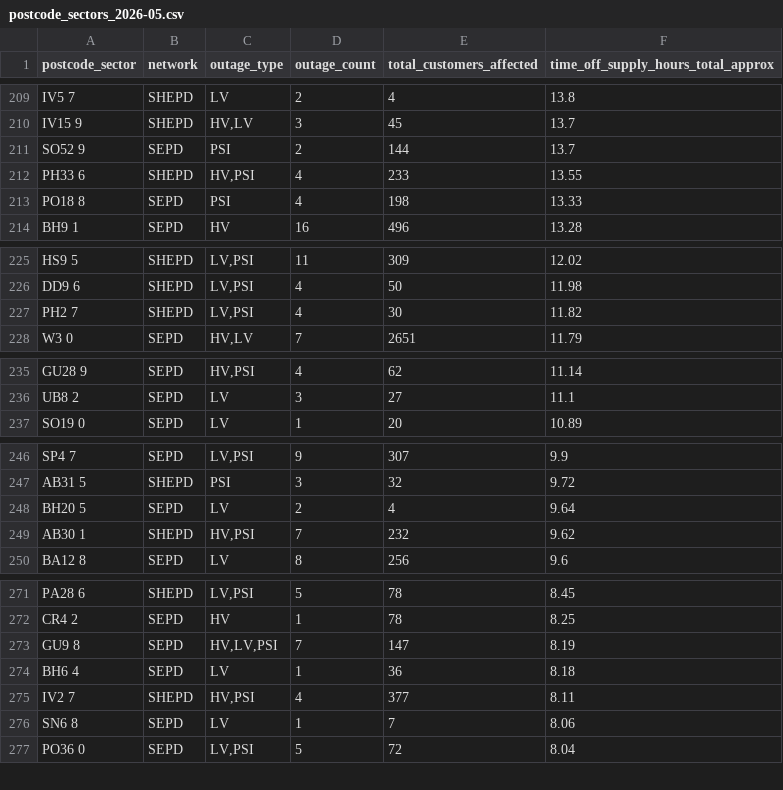
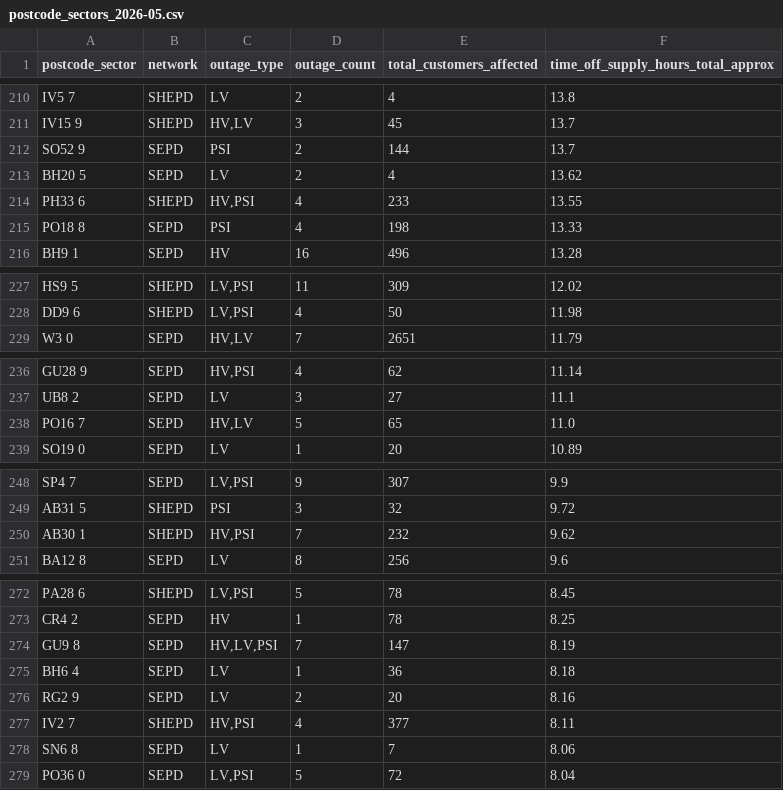
Before and after one commit to hatch-sse/powercuts-mvp, a CSV file: data/exports/sectors/postcode_sectors_2026-05.csv, drawn as a sheet; only a part is shown, gaps mark what is left out; the diff covers the shown part only.

```diff
--- a/data/exports/sectors/postcode_sectors_2026-05.csv
+++ b/data/exports/sectors/postcode_sectors_2026-05.csv
@@ -211,2 +212,3 @@ IV15 9,SHEPD,"HV,LV",3,45,13.7
 SO52 9,SEPD,PSI,2,144,13.7
+BH20 5,SEPD,LV,2,4,13.62
 PH33 6,SHEPD,"HV,PSI",4,233,13.55
@@ -226,3 +228,2 @@ HS9 5,SHEPD,"LV,PSI",11,309,12.02
 DD9 6,SHEPD,"LV,PSI",4,50,11.98
-PH2 7,SHEPD,"LV,PSI",4,30,11.82
 W3 0,SEPD,"HV,LV",7,2651,11.79
@@ -236,2 +237,3 @@ GU28 9,SEPD,"HV,PSI",4,62,11.14
 UB8 2,SEPD,LV,3,27,11.1
+PO16 7,SEPD,"HV,LV",5,65,11.0
 SO19 0,SEPD,LV,1,20,10.89
@@ -247,3 +249,2 @@ SP4 7,SEPD,"LV,PSI",9,307,9.9
 AB31 5,SHEPD,PSI,3,32,9.72
-BH20 5,SEPD,LV,2,4,9.64
 AB30 1,SHEPD,"HV,PSI",7,232,9.62
@@ -274,2 +275,3 @@ GU9 8,SEPD,"HV,LV,PSI",7,147,8.19
 BH6 4,SEPD,LV,1,36,8.18
+RG2 9,SEPD,LV,2,20,8.16
 IV2 7,SHEPD,"HV,PSI",4,377,8.11
```
Also changed, not shown: 4 added rows and 5 removed rows elsewhere in this file, data/exports/annual/postcodes_2026.csv, data/exports/annual/postcodes_current_year.csv, 10 other files.
